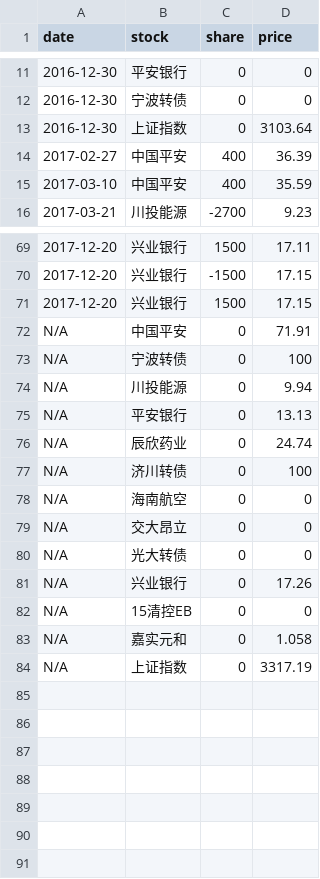
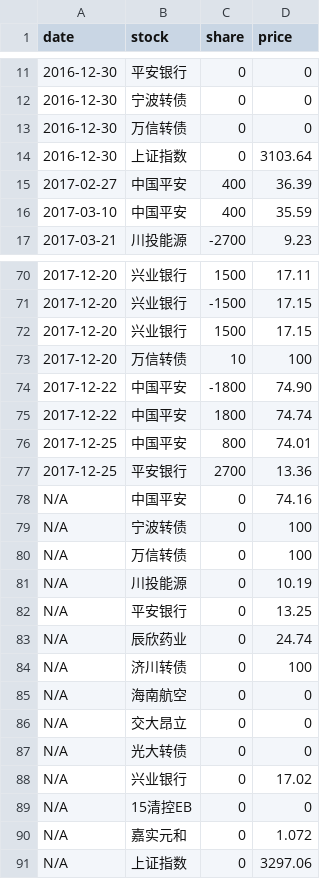
Before and after one commit to jinbin/lifebook, a CSV file: data/investment/stock.csv, drawn as a sheet; only a part is shown, gaps mark what is left out.

Commit message:
commit

```diff
--- a/data/investment/stock.csv
+++ b/data/investment/stock.csv
@@ -12,2 +12,3 @@ date, stock, share, price
 2016-12-30, 宁波转债, 0, 0
+2016-12-30, 万信转债, 0, 0
 2016-12-30, 上证指数, 0, 3103.64
@@ -71,6 +72,12 @@ date, stock, share, price
 2017-12-20, 兴业银行, 1500, 17.15
-N/A, 中国平安, 0, 71.91
+2017-12-20, 万信转债, 10, 100
+2017-12-22, 中国平安, -1800, 74.90
+2017-12-22, 中国平安, 1800, 74.74
+2017-12-25, 中国平安, 800, 74.01
+2017-12-25, 平安银行, 2700, 13.36
+N/A, 中国平安, 0, 74.16
 N/A, 宁波转债, 0, 100
-N/A, 川投能源, 0, 9.94
-N/A, 平安银行, 0, 13.13
+N/A, 万信转债, 0, 100
+N/A, 川投能源, 0, 10.19
+N/A, 平安银行, 0, 13.25
 N/A, 辰欣药业, 0, 24.74
@@ -80,5 +87,5 @@ N/A, 交大昂立, 0, 0
 N/A, 光大转债, 0, 0
-N/A, 兴业银行, 0, 17.26
+N/A, 兴业银行, 0, 17.02
 N/A, 15清控EB, 0, 0
-N/A, 嘉实元和, 0, 1.058
-N/A, 上证指数, 0, 3317.19
+N/A, 嘉实元和, 0, 1.072
+N/A, 上证指数, 0, 3297.06
```
